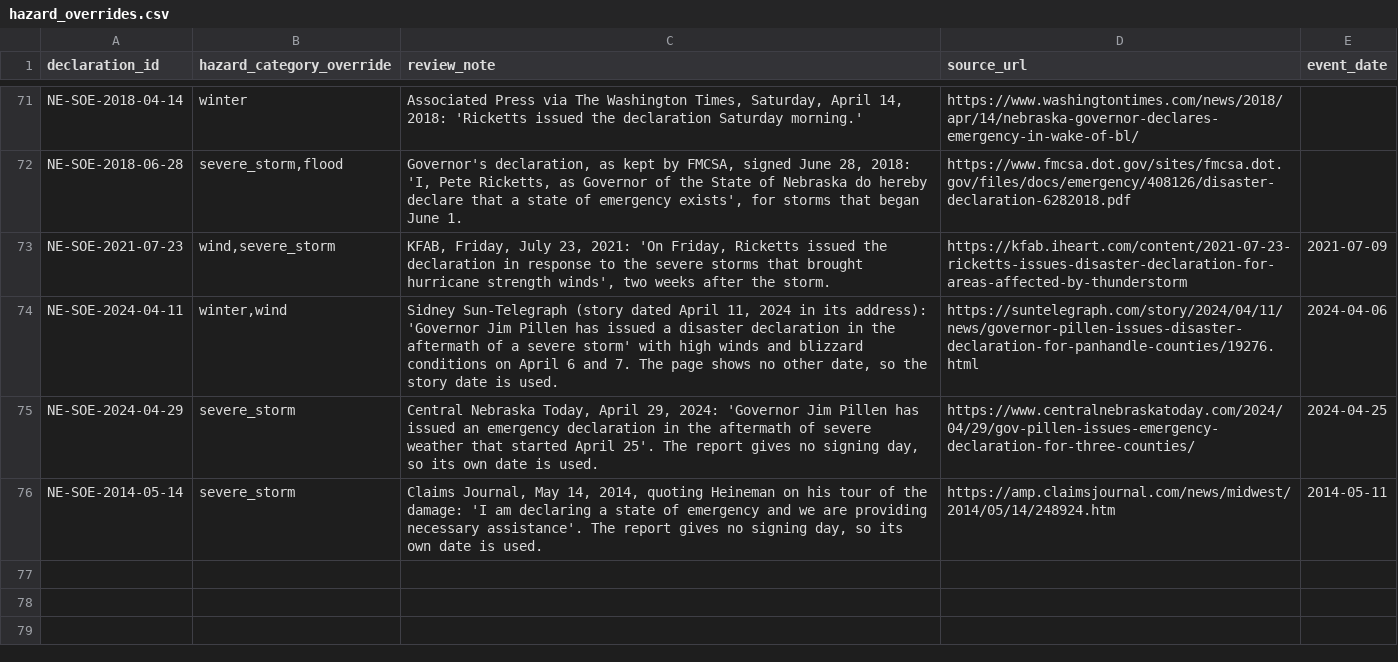
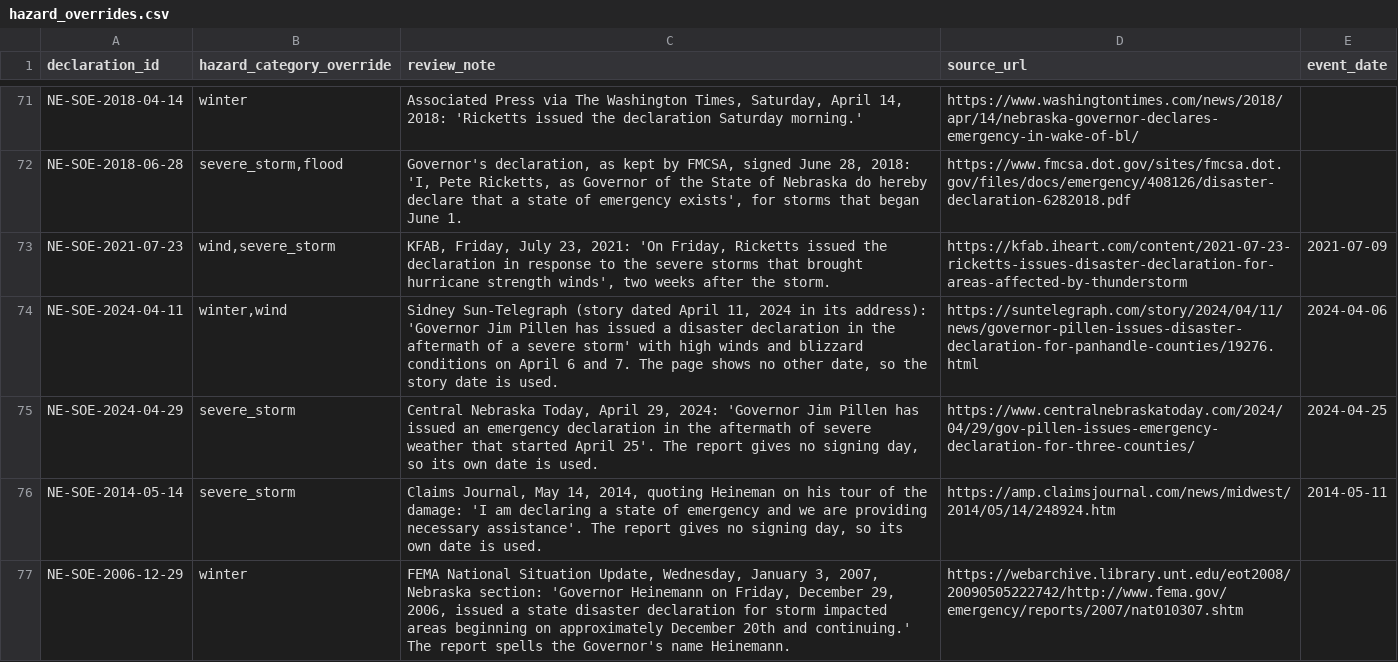
Before and after one commit to Phenom1881/disaster-data, a CSV file: plus/nebraska/hazard_overrides.csv, drawn as a sheet; only a part is shown, gaps mark what is left out; the diff names each change by its address in the sheet, - before the commit and + after, or states it on an @@ line.

```diff
--- a/plus/nebraska/hazard_overrides.csv
+++ b/plus/nebraska/hazard_overrides.csv
+row 77: NE-SOE-2006-12-29 | winter | FEMA National Situation Update, Wednesday, January 3, 2007, Nebraska section: 'Governor Heinemann on Friday, December 29, 2006, issued a state disaster declaration for storm impacted areas beginning on approximately December 20th and continuing.' The report spells the Governor's name Heinemann. | https://webarchive.library.unt.edu/eot2008/20090505222742/http://www.fema.gov/emergency/reports/2007/nat010307.shtm
```
Also changed, not shown: plus/delaware/hazard_overrides.csv, plus/north-dakota/manual_declarations.csv, 15 other files.
